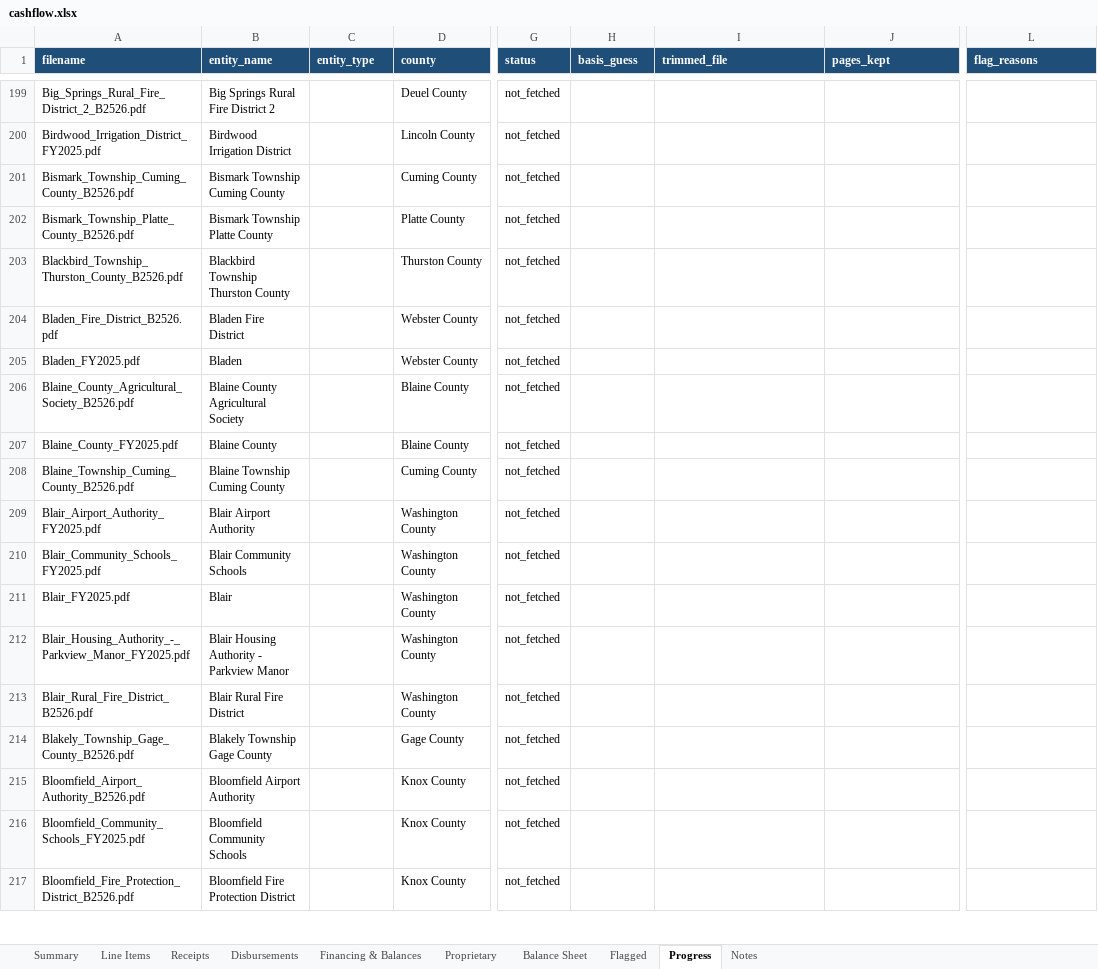
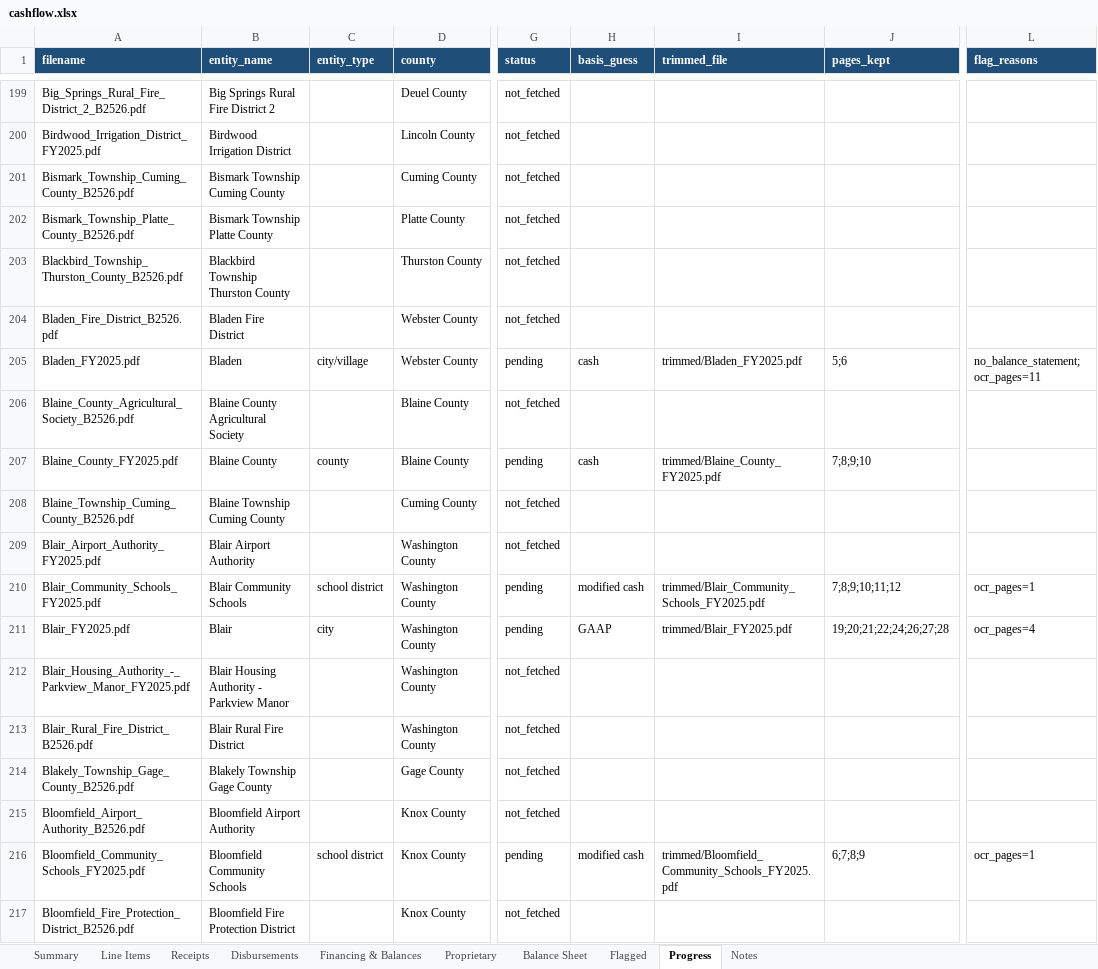
Before and after one commit to trltrl12/Nebraska-Audit, an Excel workbook: output/cashflow.xlsx, sheet Progress, drawn as a sheet; only a part is shown, gaps mark what is left out; values as stored, in another font and other column widths than the file's, no borders; the diff covers the shown part only; the diff names each change by its address in the sheet, - before the commit and + after, or states it on an @@ line.

```diff
--- a/output/cashflow.xlsx (sheet Progress)
+++ b/output/cashflow.xlsx (sheet Progress)
-C205 (entity_type): (empty)
+C205 (entity_type): city/village
-G205 (status): not_fetched
+G205 (status): pending
-H205 (basis_guess): (empty)
+H205 (basis_guess): cash
-I205 (trimmed_file): (empty)
+I205 (trimmed_file): trimmed/Bladen_FY2025.pdf
-J205 (pages_kept): (empty)
+J205 (pages_kept): 5;6
-L205 (flag_reasons): (empty)
+L205 (flag_reasons): no_balance_statement; ocr_pages=11
-C207 (entity_type): (empty)
+C207 (entity_type): county
-G207 (status): not_fetched
+G207 (status): pending
-H207 (basis_guess): (empty)
+H207 (basis_guess): cash
-I207 (trimmed_file): (empty)
+I207 (trimmed_file): trimmed/Blaine_County_FY2025.pdf
-J207 (pages_kept): (empty)
+J207 (pages_kept): 7;8;9;10
-C210 (entity_type): (empty)
+C210 (entity_type): school district
-G210:G211 (status): not_fetched
+G210:G211 (status): pending
-H210 (basis_guess): (empty)
+H210 (basis_guess): modified cash
-I210 (trimmed_file): (empty)
+I210 (trimmed_file): trimmed/Blair_Community_Schools_FY2025.pdf
-J210 (pages_kept): (empty)
+J210 (pages_kept): 7;8;9;10;11;12
-L210 (flag_reasons): (empty)
+L210 (flag_reasons): ocr_pages=1
-C211 (entity_type): (empty)
+C211 (entity_type): city
-H211 (basis_guess): (empty)
+H211 (basis_guess): GAAP
-I211 (trimmed_file): (empty)
+I211 (trimmed_file): trimmed/Blair_FY2025.pdf
-J211 (pages_kept): (empty)
+J211 (pages_kept): 19;20;21;22;24;26;27;28
-L211 (flag_reasons): (empty)
+L211 (flag_reasons): ocr_pages=4
-C216 (entity_type): (empty)
+C216 (entity_type): school district
-G216 (status): not_fetched
+G216 (status): pending
-H216 (basis_guess): (empty)
+H216 (basis_guess): modified cash
-I216 (trimmed_file): (empty)
+I216 (trimmed_file): trimmed/Bloomfield_Community_Schools_FY2025.pdf
-J216 (pages_kept): (empty)
+J216 (pages_kept): 6;7;8;9
-L216 (flag_reasons): (empty)
+L216 (flag_reasons): ocr_pages=1
```
Also changed, not shown: 118 edited cells elsewhere in this sheet, 27 other files.
